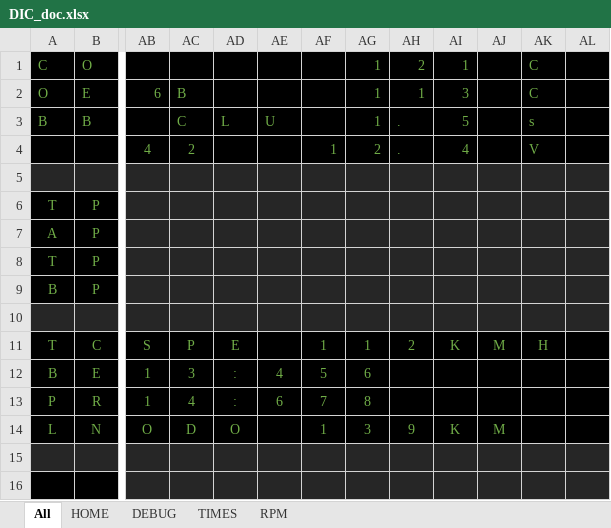
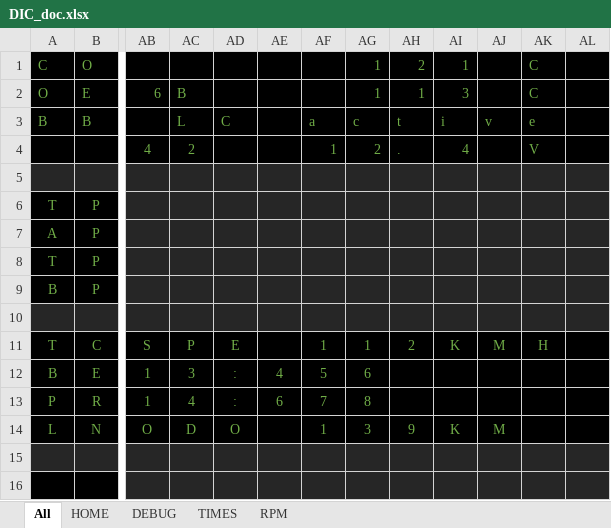
Before and after one commit to baltic-racing/DIC_Firmware_legacy, an Excel workbook: DIC_doc.xlsx, sheet All, drawn as a sheet; only a part is shown, gaps mark what is left out; values as stored, in another font and other column widths than the file's, no borders; the diff names each change by its address in the sheet, - before the commit and + after, or states it on an @@ line.

```diff
--- a/DIC_doc.xlsx (sheet All)
+++ b/DIC_doc.xlsx (sheet All)
-AC3: C
+AC3: L
-AD3: L
+AD3: C
-AE3: U
+AE3: (empty)
-AF3: (empty)
+AF3: a
-AG3: 1
+AG3: c
-AH3: .
+AH3: t
-AI3: 5
+AI3: i
-AJ3: (empty)
+AJ3: v
-AK3: s
+AK3: e
```
Also changed, not shown: 4 other files.
